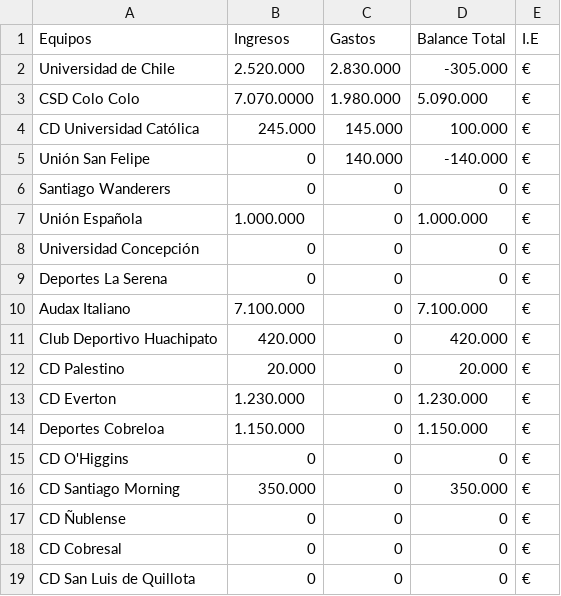
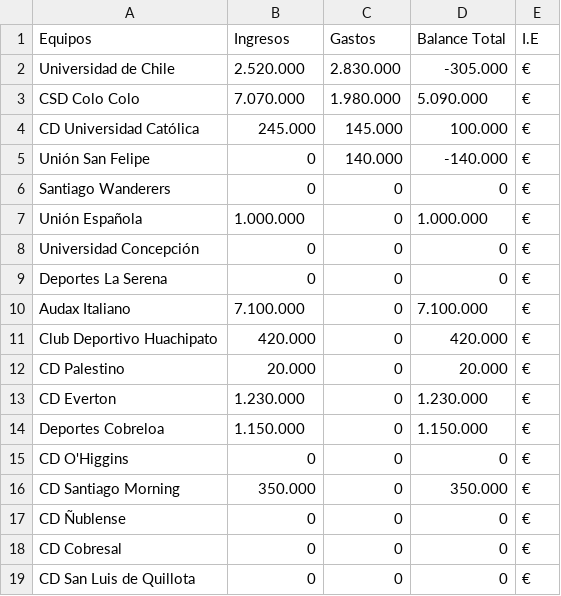
Before and after one commit to fmeza7/Proyecto_Cs_Datos_Grupo_1, a CSV file: Transferencias/transferencias_2010.csv, drawn as a sheet.

```diff
--- a/Transferencias/transferencias_2010.csv
+++ b/Transferencias/transferencias_2010.csv
@@ -2,3 +2,3 @@ Equipos,Ingresos,Gastos,Balance Total,I.E
 Universidad de Chile,2.520.000,2.830.000,-305.000,€
-CSD Colo Colo,7.070.0000,1.980.000,5.090.000,€
+CSD Colo Colo,7.070.000,1.980.000,5.090.000,€
 CD Universidad Católica,245.000,145.000,100.000,€
```
Also changed, not shown: 1 other file.
